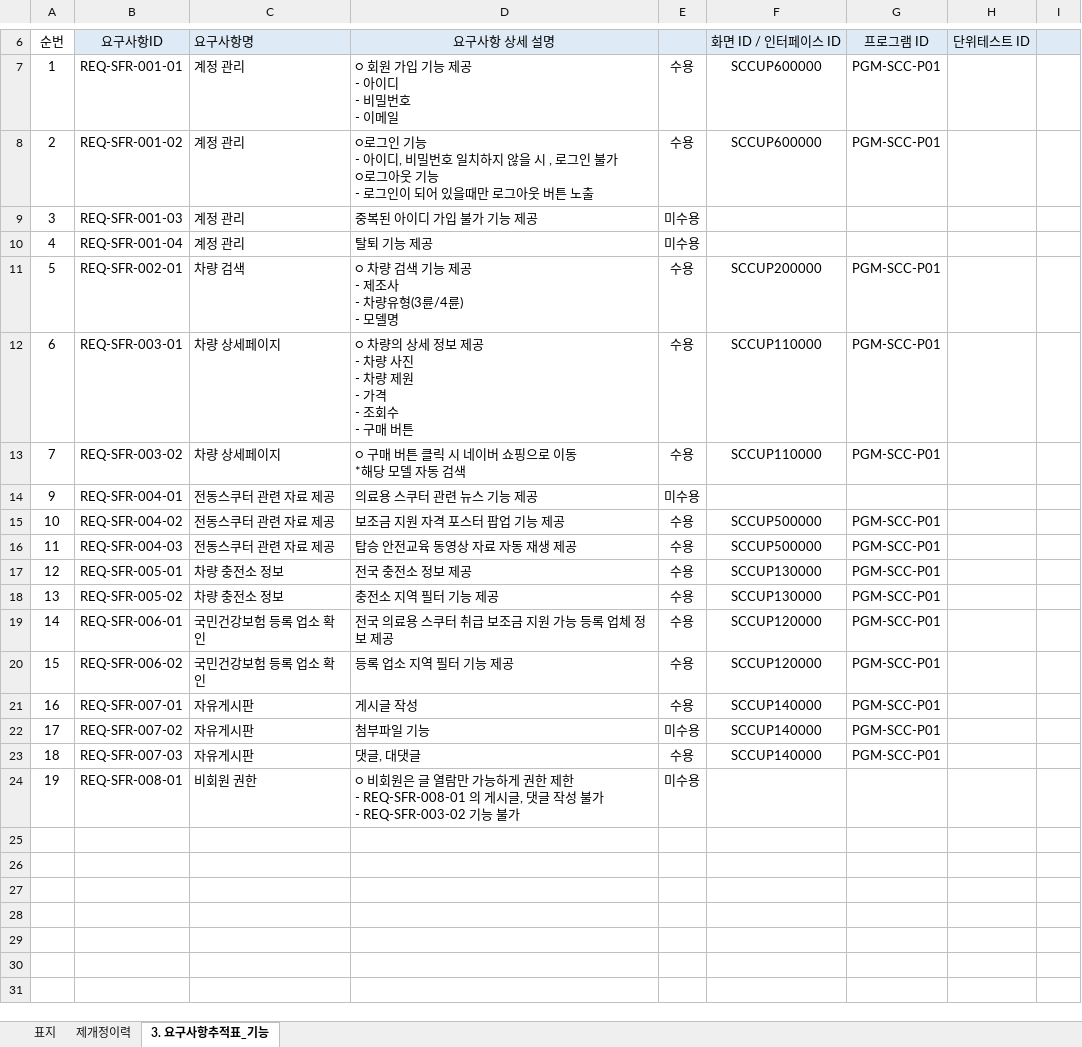
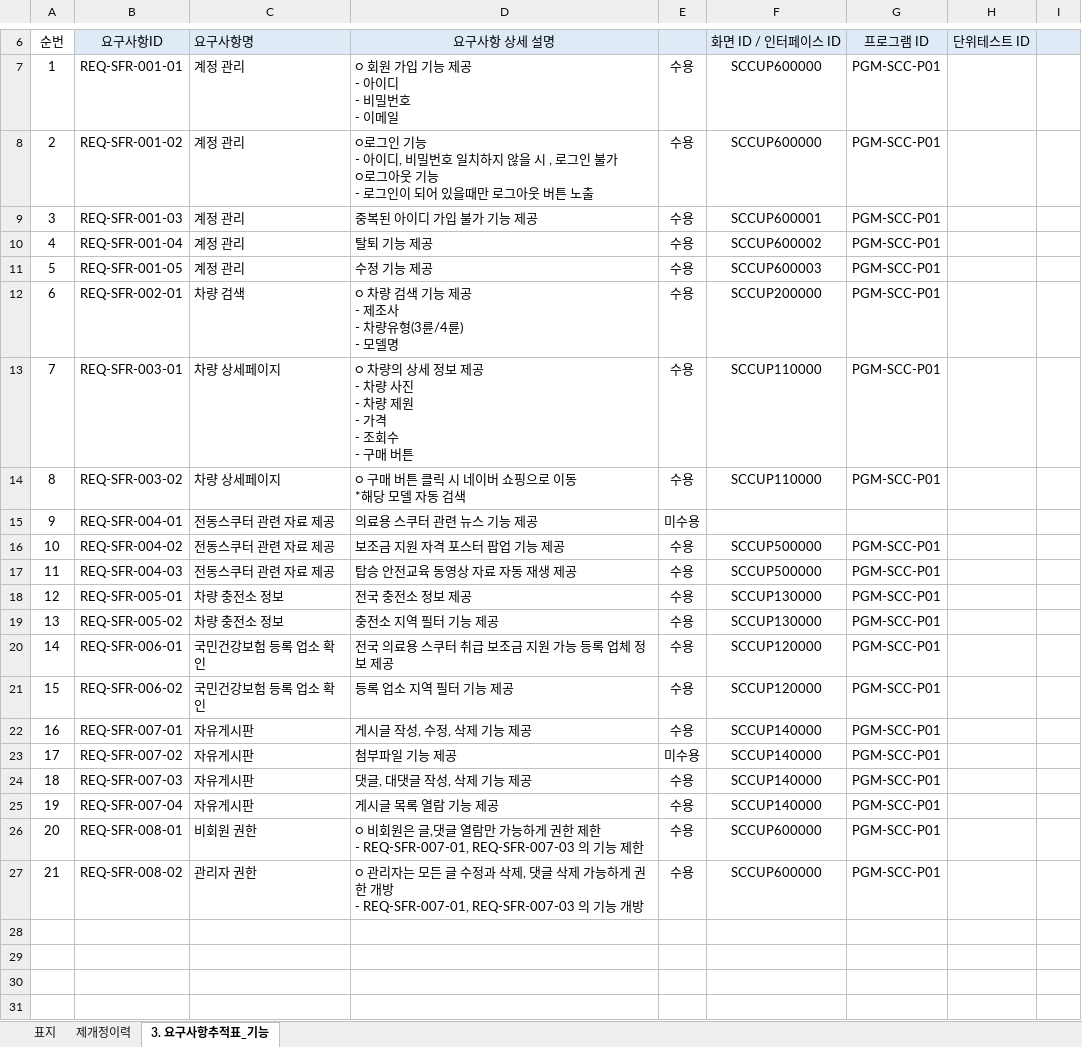
Before and after one commit to sosomm20141212/silver-car-community, an Excel workbook: _documents/요구사항추적표(KPC-SCC-D02).xlsx, sheet 3. 요구사항추적표_기능, drawn as a sheet; only a part is shown, gaps mark what is left out; the shorter side is filled out with more unchanged rows; values as stored, in another font and other column widths than the file's, no borders; charts and pictures not drawn; removed rows and columns are numbered as before the commit, all else as after; ↵ is a line break in a cell; the diff names each change by its address in the sheet, - before the commit and + after, or states it on an @@ line.

```diff
--- a/_documents/요구사항추적표(KPC-SCC-D02).xlsx (sheet 3. 요구사항추적표_기능)
+++ b/_documents/요구사항추적표(KPC-SCC-D02).xlsx (sheet 3. 요구사항추적표_기능)
-E9:E10: 미수용
+E9:E10: 수용
-F9: (empty)
+F9: SCCUP600001
-G9:G10: (empty)
+G9:G10: PGM-SCC-P01
-F10: (empty)
+F10: SCCUP600002
-B11: REQ-SFR-002-01
+B11: REQ-SFR-001-05
-C11: 차량 검색
+C11: 계정 관리
-D11: ○ 차량 검색 기능 제공 ↵ - 제조사 ↵ - 차량유형(3륜/4륜) ↵ - 모델명
+D11: 수정 기능 제공
-F11: SCCUP200000
+F11: SCCUP600003
-B12: REQ-SFR-003-01
+B12: REQ-SFR-002-01
-C12: 차량 상세페이지
+C12: 차량 검색
-D12: ○ 차량의 상세 정보 제공 ↵ - 차량 사진 ↵ - 차량 제원 ↵ - 가격 ↵ - 조회수 ↵ - 구매 버튼
+D12: ○ 차량 검색 기능 제공 ↵ - 제조사 ↵ - 차량유형(3륜/4륜) ↵ - 모델명
-F12: SCCUP110000
+F12: SCCUP200000
-B13: REQ-SFR-003-02
+B13: REQ-SFR-003-01
-D13: ○ 구매 버튼 클릭 시 네이버 쇼핑으로 이동 ↵ *해당 모델 자동 검색
+D13: ○ 차량의 상세 정보 제공 ↵ - 차량 사진 ↵ - 차량 제원 ↵ - 가격 ↵ - 조회수 ↵ - 구매 버튼
+row 14: 8 | REQ-SFR-003-02 | 차량 상세페이지 | ○ 구매 버튼 클릭 시 네이버 쇼핑으로 이동 ↵ *해당 모델 자동 검색 | 수용 | SCCUP110000 | PGM-SCC-P01
-D22: 게시글 작성
+D22: 게시글 작성, 수정, 삭제 기능 제공
-D23: 첨부파일 기능
+D23: 첨부파일 기능 제공
-D24: 댓글, 대댓글
+D24: 댓글, 대댓글 작성, 삭제 기능 제공
-row 24: 19 | REQ-SFR-008-01 | 비회원 권한 | ○ 비회원은 글 열람만 가능하게 권한 제한 ↵ - REQ-SFR-008-01 의 게시글, 댓글 작성 불가 ↵ - REQ-SFR-003-02 기능 불가 | 미수용
-row 25: (empty)
+row 25: 19 | REQ-SFR-007-04 | 자유게시판 | 게시글 목록 열람 기능 제공 | 수용 | SCCUP140000 | PGM-SCC-P01
+row 26: 20 | REQ-SFR-008-01 | 비회원 권한 | ○ 비회원은 글,댓글 열람만 가능하게 권한 제한 ↵ - REQ-SFR-007-01, REQ-SFR-007-03 의 기능 제한 | 수용 | SCCUP600000 | PGM-SCC-P01
+row 27: 21 | REQ-SFR-008-02 | 관리자 권한 | ○ 관리자는 모든 글 수정과 삭제, 댓글 삭제 가능하게 권한 개방 ↵ - REQ-SFR-007-01, REQ-SFR-007-03 의 기능 개방 | 수용 | SCCUP600000 | PGM-SCC-P01
```
Also changed, not shown: _documents/요구사항정의서(KPC-SCC-SRS01).xlsx, _documents/프로그램 목록(KPC-SCC-D01).xlsx, 1 other file.
